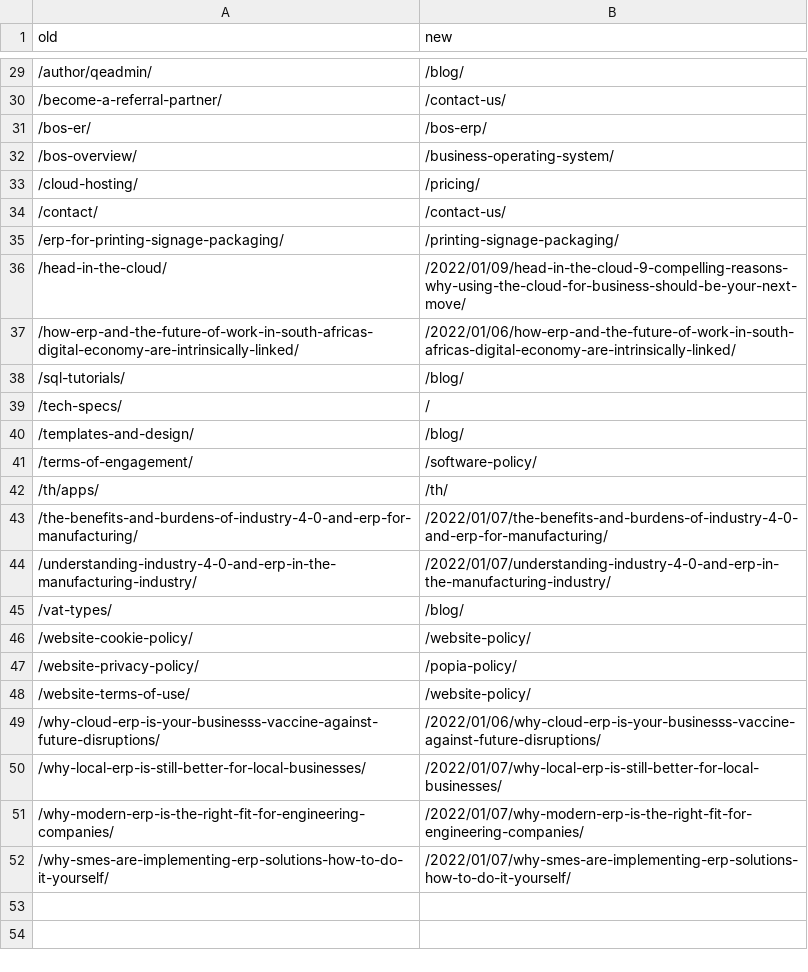
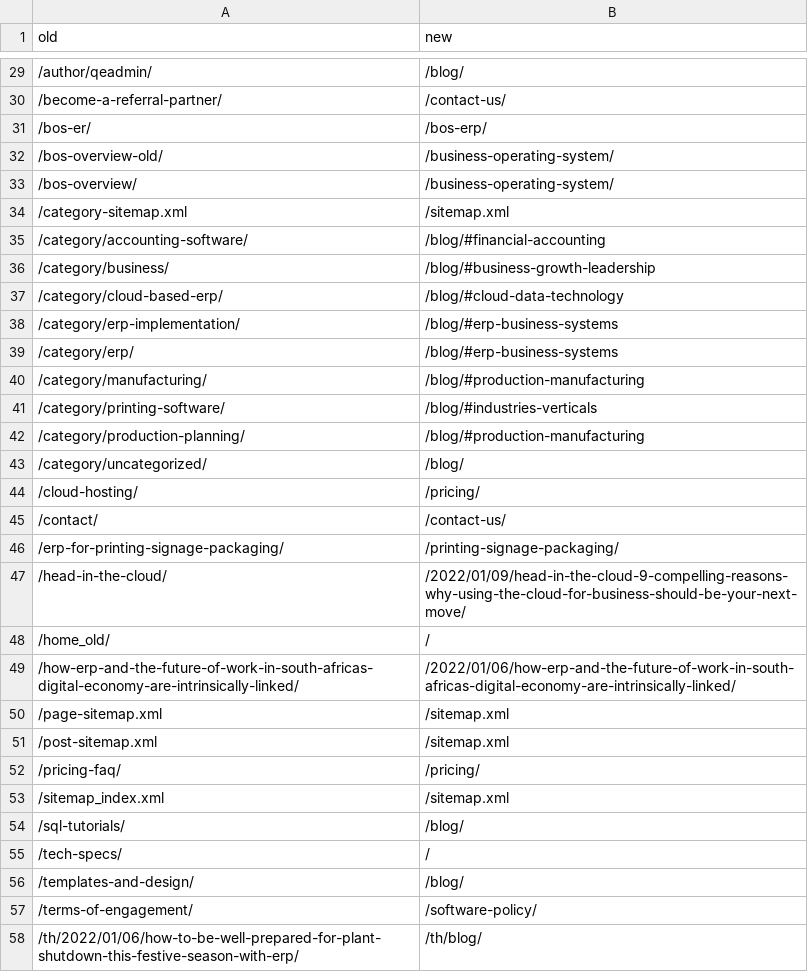
Before and after one commit to Z3d5365/Quickeasy-Website, a CSV file: seo/redirect-map.csv, drawn as a sheet; only a part is shown, gaps mark what is left out; the shorter side is filled out with more unchanged rows; the diff covers the shown part only.

```diff
--- a/seo/redirect-map.csv
+++ b/seo/redirect-map.csv
@@ -31,3 +31,14 @@ old,new
 /bos-er/,/bos-erp/
+/bos-overview-old/,/business-operating-system/
 /bos-overview/,/business-operating-system/
+/category-sitemap.xml,/sitemap.xml
+/category/accounting-software/,/blog/#financial-accounting
+/category/business/,/blog/#business-growth-leadership
+/category/cloud-based-erp/,/blog/#cloud-data-technology
+/category/erp-implementation/,/blog/#erp-business-systems
+/category/erp/,/blog/#erp-business-systems
+/category/manufacturing/,/blog/#production-manufacturing
+/category/printing-software/,/blog/#industries-verticals
+/category/production-planning/,/blog/#production-manufacturing
+/category/uncategorized/,/blog/
 /cloud-hosting/,/pricing/
@@ -36,3 +47,8 @@ old,new
 /head-in-the-cloud/,/2022/01/09/head-in-the-cloud-9-compelling-reasons-why-using-the-cloud-for-business-should-be-your-next-move/
+/home_old/,/
 /how-erp-and-the-future-of-work-in-south-africas-digital-economy-are-intrinsically-linked/,/2022/01/06/how-erp-and-the-future-of-work-in-south-africas-digital-economy-are-intrinsically-linked/
+/page-sitemap.xml,/sitemap.xml
+/post-sitemap.xml,/sitemap.xml
+/pricing-faq/,/pricing/
+/sitemap_index.xml,/sitemap.xml
 /sql-tutorials/,/blog/
@@ -41 +57,2 @@ old,new
 /terms-of-engagement/,/software-policy/
+/th/2022/01/06/how-to-be-well-prepared-for-plant-shutdown-this-festive-season-with-erp/,/th/blog/
```
Also changed, not shown: 38 added rows elsewhere in this file, 9 other files.
